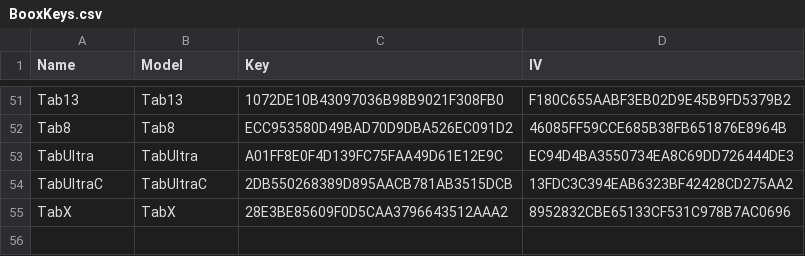
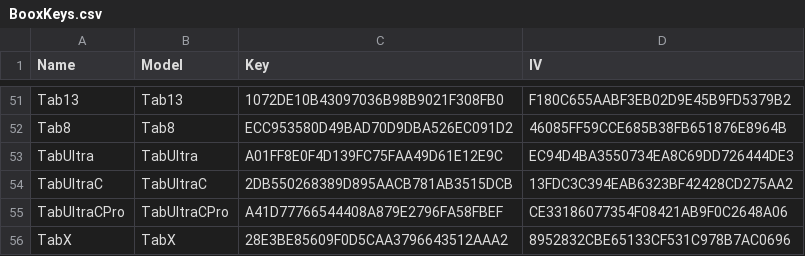
Before and after one commit to Hagb/decryptBooxUpdateUpx, a CSV file: BooxKeys.csv, drawn as a sheet; only a part is shown, gaps mark what is left out.

Commit message:
Add TabUltraCPro

```diff
--- a/BooxKeys.csv
+++ b/BooxKeys.csv
@@ -54,2 +54,3 @@ TabUltra,TabUltra,A01FF8E0F4D139FC75FAA49D61E12E9C,EC94D4BA3550734EA8C69DD726444
 TabUltraC,TabUltraC,2DB550268389D895AACB781AB3515DCB,13FDC3C394EAB6323BF42428CD275AA2
+TabUltraCPro,TabUltraCPro,A41D77766544408A879E2796FA58FBEF,CE33186077354F08421AB9F0C2648A06
 TabX,TabX,28E3BE85609F0D5CAA3796643512AAA2,8952832CBE65133CF531C978B7AC0696
```
